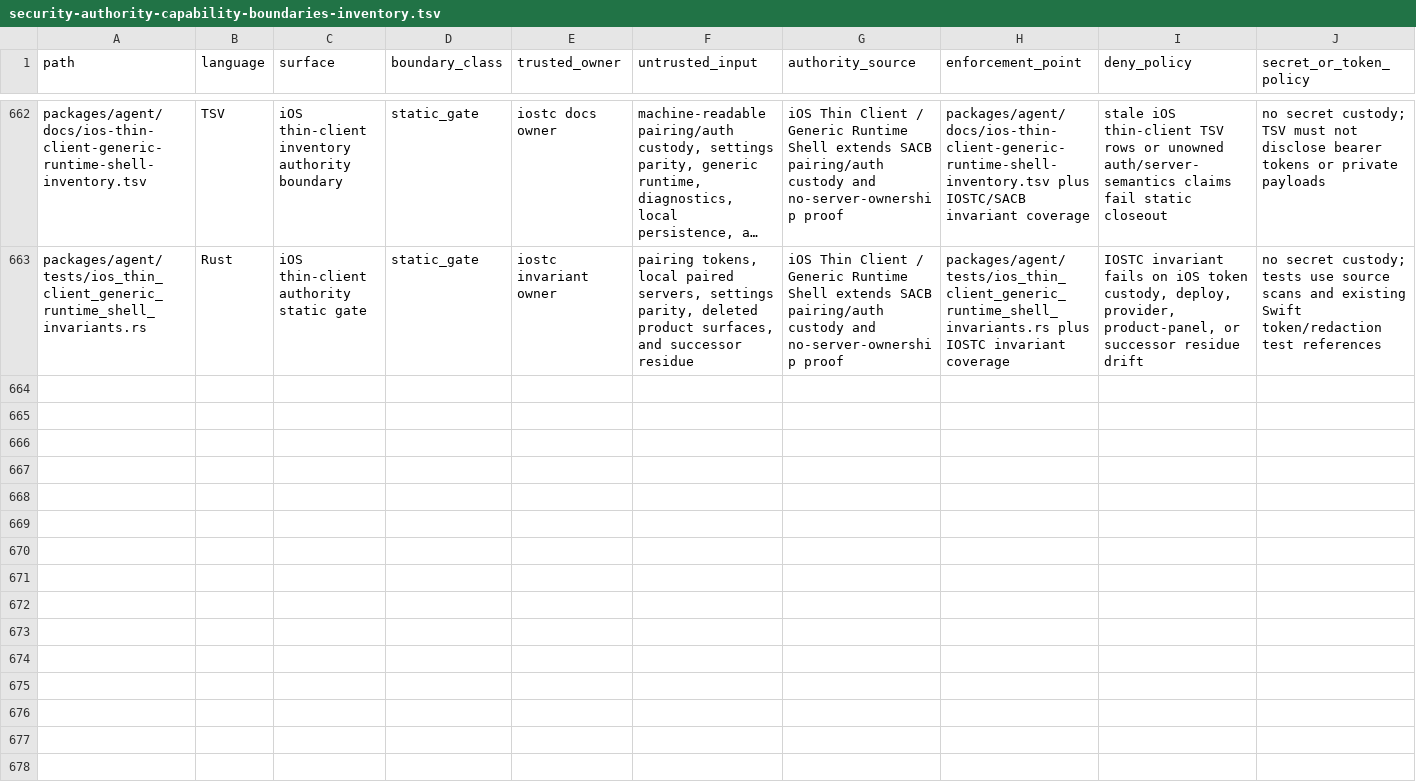
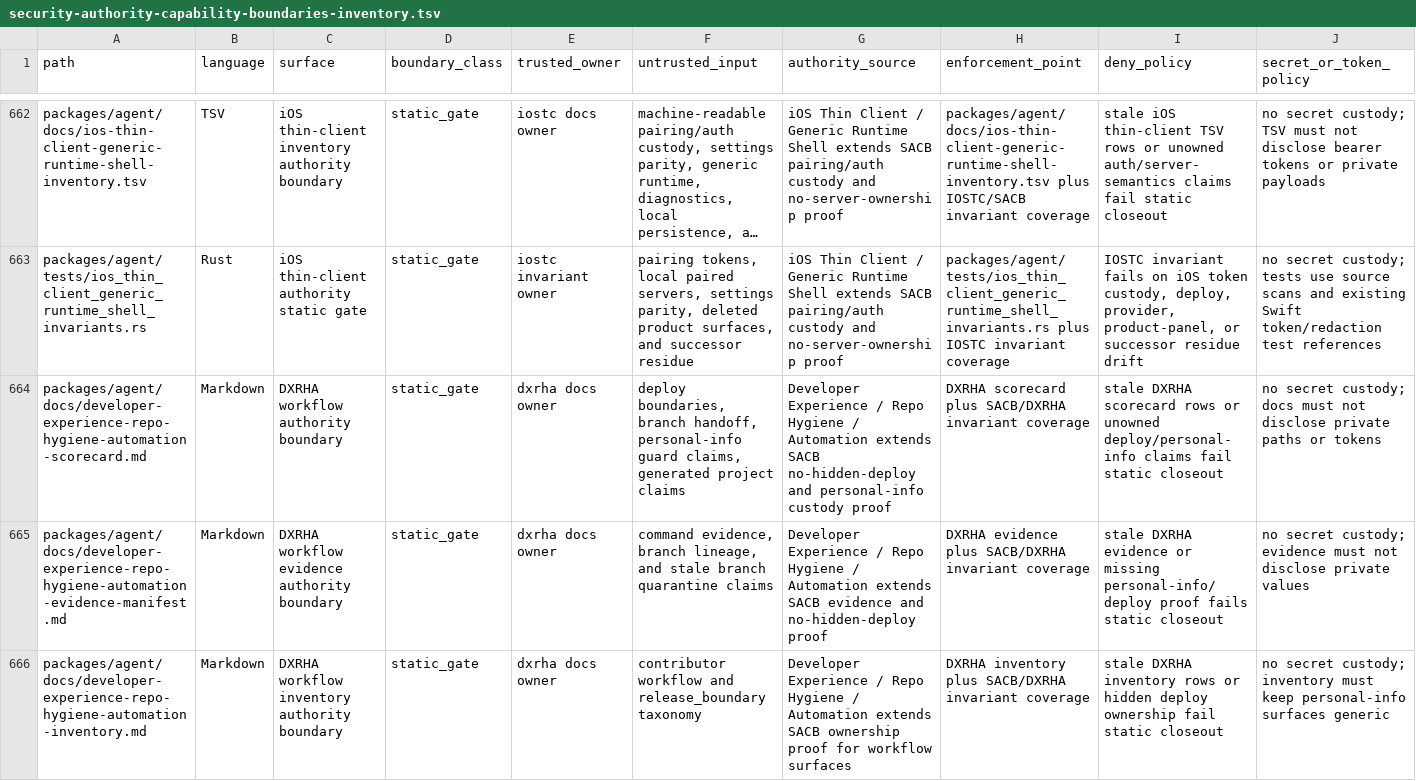
Before and after one commit to mhismail3/tron, a TSV file: packages/agent/docs/security-authority-capability-boundaries-inventory.tsv, drawn as a sheet; only a part is shown, gaps mark what is left out; long unchanged cells end in …; rows hold the shown columns only; the diff covers the shown part only; the diff names each change by its address in the sheet, - before the commit and + after, or states it on an @@ line.

Commit message:
Harden repo hygiene automation

```diff
--- a/packages/agent/docs/security-authority-capability-boundaries-inventory.tsv
+++ b/packages/agent/docs/security-authority-capability-boundaries-inventory.tsv
+row 664: packages/agent/docs/developer-experience-repo-hygiene-automation-scorecard.md | Markdown | DXRHA workflow authority boundary | static_gate | dxrha docs owner | deploy boundaries, branch handoff, personal-info guard claims, generated project claims | Developer Experience / Repo Hygiene / Automation extends SACB no-hidden-deploy and personal-info custody proof | DXRHA scorecard plus SACB/DXRHA invariant coverage | stale DXRHA scorecard rows or unowned deploy/personal-info claims fail static closeout | no secret custody; docs must not disclose private paths or tokens
+row 665: packages/agent/docs/developer-experience-repo-hygiene-automation-evidence-manifest.md | Markdown | DXRHA workflow evidence authority boundary | static_gate | dxrha docs owner | command evidence, branch lineage, and stale branch quarantine claims | Developer Experience / Repo Hygiene / Automation extends SACB evidence and no-hidden-deploy proof | DXRHA evidence plus SACB/DXRHA invariant coverage | stale DXRHA evidence or missing personal-info/deploy proof fails static closeout | no secret custody; evidence must not disclose private values
+row 666: packages/agent/docs/developer-experience-repo-hygiene-automation-inventory.md | Markdown | DXRHA workflow inventory authority boundary | static_gate | dxrha docs owner | contributor workflow and release_boundary taxonomy | Developer Experience / Repo Hygiene / Automation extends SACB ownership proof for workflow surfaces | DXRHA inventory plus SACB/DXRHA invariant coverage | stale DXRHA inventory rows or hidden deploy ownership fail static closeout | no secret custody; inventory must keep personal-info surfaces generic
```
Also changed, not shown: 2 added rows elsewhere in this file, packages/agent/docs/concurrency-scheduling-discipline-inventory.tsv, packages/agent/docs/hierarchical-rearchitecture-current-ownership-map.tsv, 25 other files.
